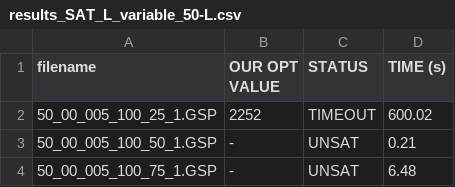
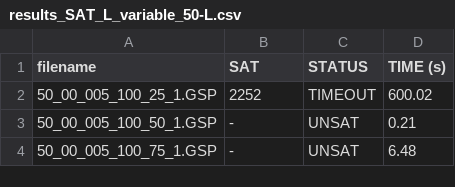
Before and after one commit to lampham04/SAT-JobScheduling, a CSV file: 3-7-2026/results/results_SAT_L_variable_50-L.csv, drawn as a sheet; only a part is shown.

```diff
--- a/3-7-2026/results/results_SAT_L_variable_50-L.csv
+++ b/3-7-2026/results/results_SAT_L_variable_50-L.csv
@@ -1,2 +1,2 @@
-filename,OUR OPT VALUE,STATUS,TIME (s)
+filename,SAT,STATUS,TIME (s)
 50_00_005_100_25_1.GSP,2252,TIMEOUT,600.02
```
Also changed, not shown: 14 other files.
